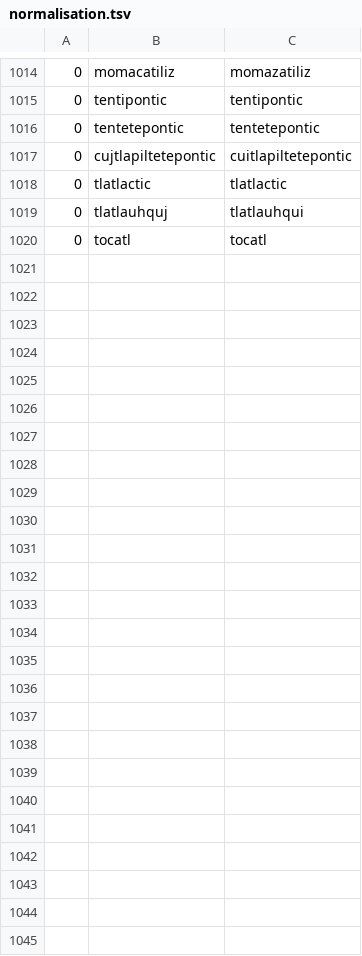
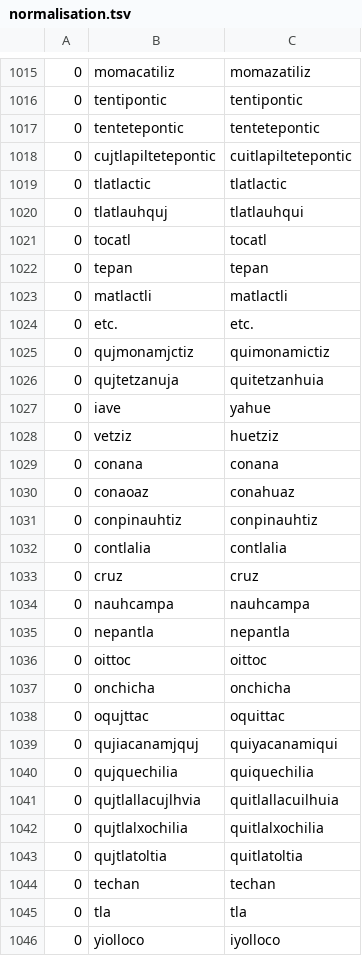
Before and after one commit to ftyers/UD_Classical_Nahuatl-FloCo, a TSV file: scripts/normalisation.tsv, drawn as a sheet; only a part is shown, gaps mark what is left out; the diff covers the shown part only; the diff names each change by its address in the sheet, - before the commit and + after, or states it on an @@ line.

```diff
--- a/scripts/normalisation.tsv
+++ b/scripts/normalisation.tsv
+row 1022: 0 | tepan | tepan
+row 1023: 0 | matlactli | matlactli
+row 1024: 0 | etc. | etc.
+row 1025: 0 | qujmonamjctiz | quimonamictiz
+row 1026: 0 | qujtetzanuja | quitetzanhuia
+row 1027: 0 | iave | yahue
+row 1028: 0 | vetziz | huetziz
+row 1029: 0 | conana | conana
+row 1030: 0 | conaoaz | conahuaz
+row 1031: 0 | conpinauhtiz | conpinauhtiz
+row 1032: 0 | contlalia | contlalia
+row 1033: 0 | cruz | cruz
+row 1034: 0 | nauhcampa | nauhcampa
+row 1035: 0 | nepantla | nepantla
+row 1036: 0 | oittoc | oittoc
+row 1037: 0 | onchicha | onchicha
+row 1038: 0 | oqujttac | oquittac
+row 1039: 0 | qujiacanamjquj | quiyacanamiqui
+row 1040: 0 | qujquechilia | quiquechilia
+row 1041: 0 | qujtlallacujlhvia | quitlallacuilhuia
+row 1042: 0 | qujtlalxochilia | quitlalxochilia
+row 1043: 0 | qujtlatoltia | quitlatoltia
+row 1044: 0 | techan | techan
+row 1045: 0 | tla | tla
+row 1046: 0 | yiolloco | iyolloco
```
Also changed, not shown: 1 added row and 1 moved row elsewhere in this file, scripts/lexicon.tsv, scripts/retokenisation.tsv, 1 other file.
